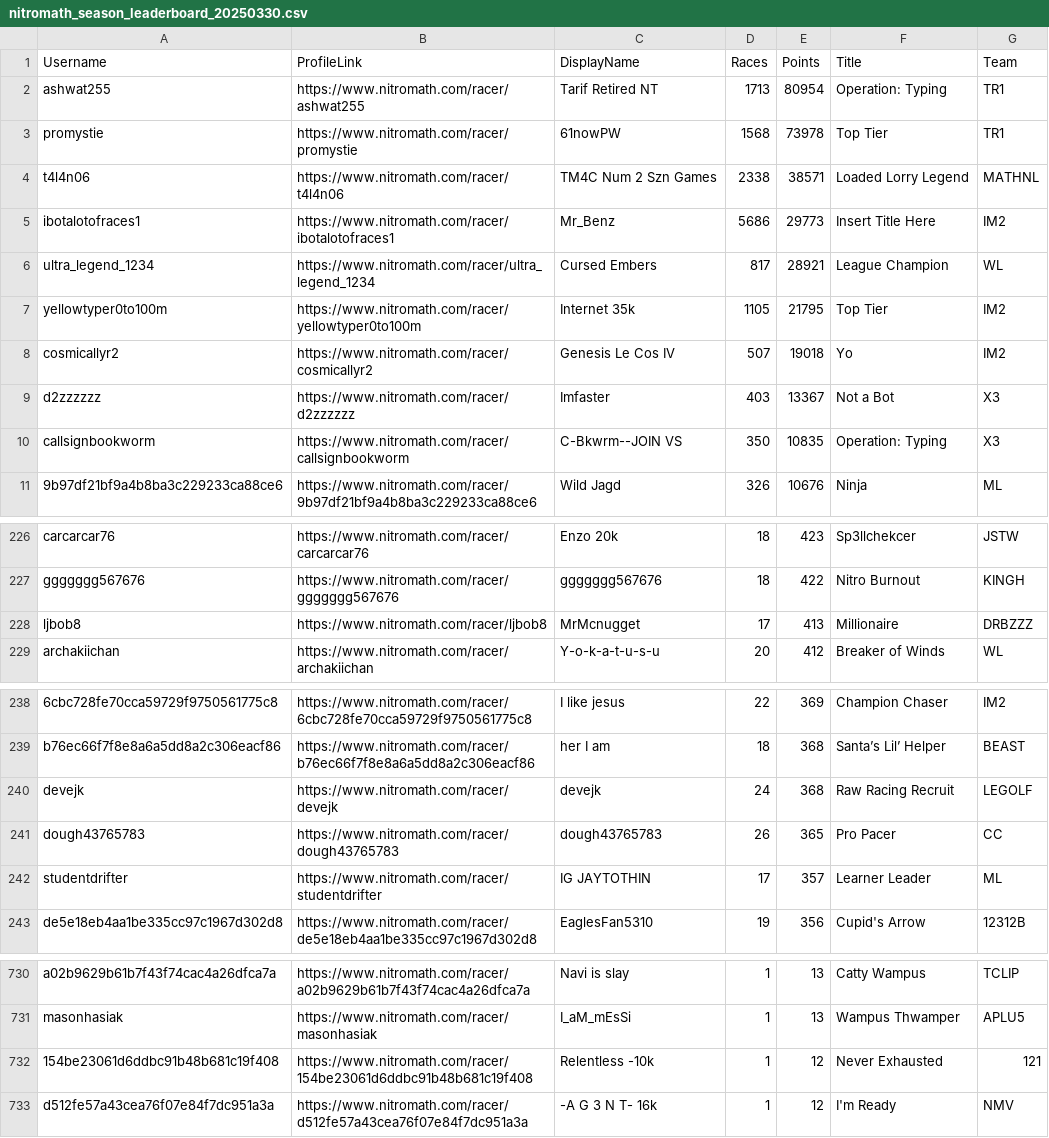
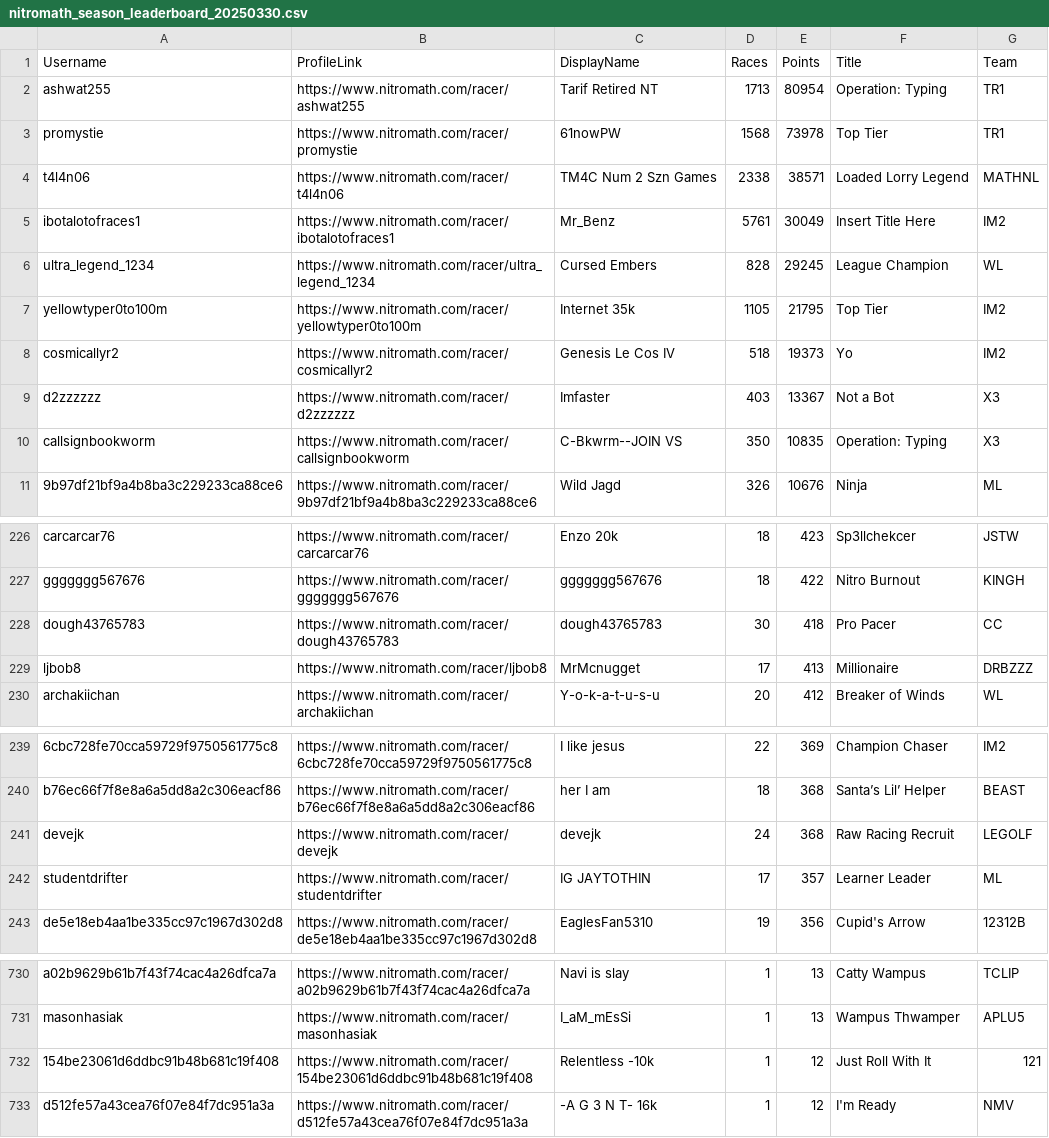
Before and after one commit to nincaleb/nitromathlb, a CSV file: csv_archive/nitromath_season_leaderboard_20250330.csv, drawn as a sheet; only a part is shown, gaps mark what is left out; removed rows and columns are numbered as before the commit, all else as after; the diff names each change by its address in the sheet, - before the commit and + after, or states it on an @@ line.

```diff
--- a/csv_archive/nitromath_season_leaderboard_20250330.csv
+++ b/csv_archive/nitromath_season_leaderboard_20250330.csv
-D5 (Races): 5686
+D5 (Races): 5761
-E5 (Points): 29773
+E5 (Points): 30049
-D6 (Races): 817
+D6 (Races): 828
-E6 (Points): 28921
+E6 (Points): 29245
-D8 (Races): 507
+D8 (Races): 518
-E8 (Points): 19018
+E8 (Points): 19373
+row 228: dough43765783 | https://www.nitromath.com/racer/dough43765783 | dough43765783 | 30 | 418 | Pro Pacer | CC
-row 241: dough43765783 | https://www.nitromath.com/racer/dough43765783 | dough43765783 | 26 | 365 | Pro Pacer | CC
-F732 (Title): Never Exhausted
+F732 (Title): Just Roll With It
```
Also changed, not shown: csv_archive/nitromath_team_leaderboard_20250330.csv, 1 other file.
